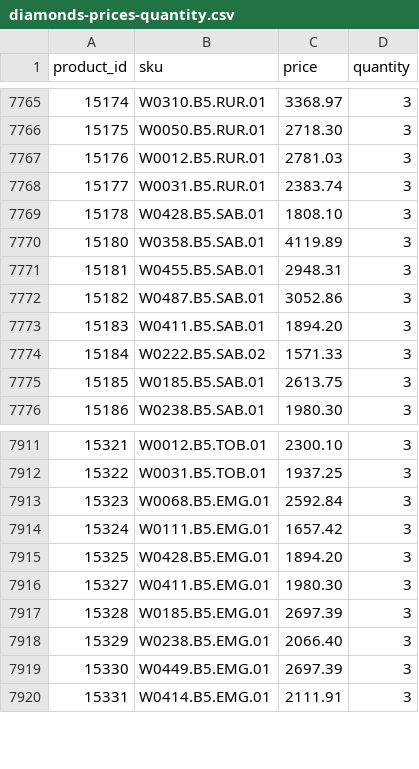
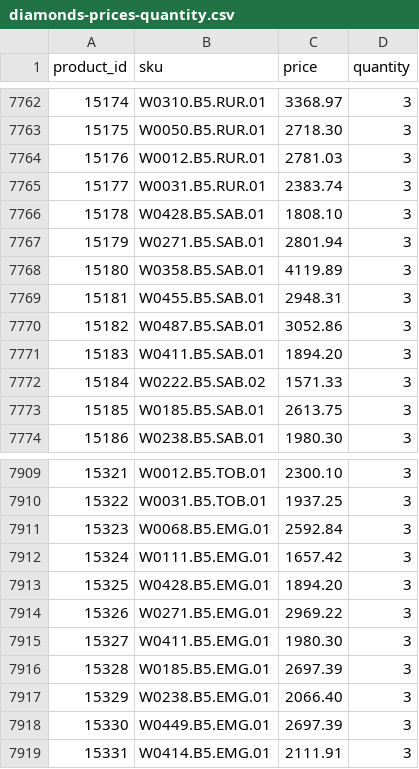
Before and after one commit to G-LOVRIN/BestDiamonds-CSV, a CSV file: diamonds-prices-quantity.csv, drawn as a sheet; only a part is shown, gaps mark what is left out; the diff covers the shown part only; the diff names each change by its address in the sheet, - before the commit and + after, or states it on an @@ line.

```diff
--- a/diamonds-prices-quantity.csv
+++ b/diamonds-prices-quantity.csv
+row 7767: 15179 | W0271.B5.SAB.01 | 2801.94 | 3
+row 7914: 15326 | W0271.B5.EMG.01 | 2969.22 | 3
```
Also changed, not shown: 21 added rows and 5 removed rows elsewhere in this file.
